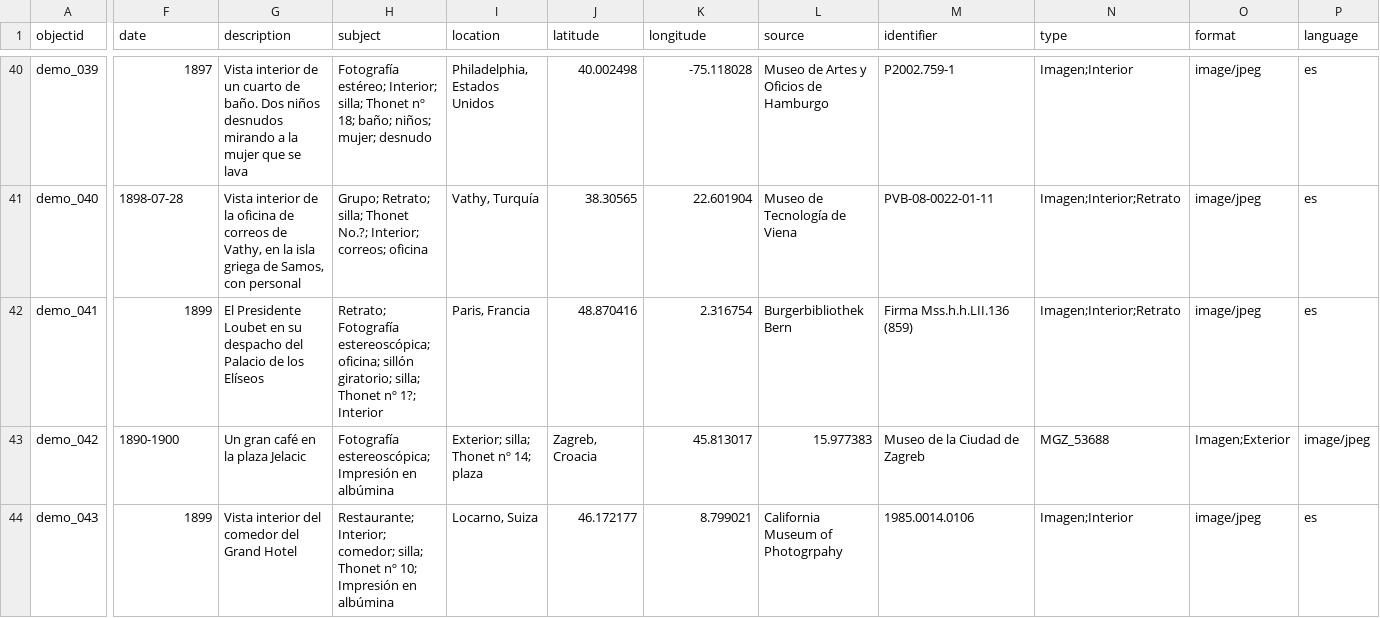
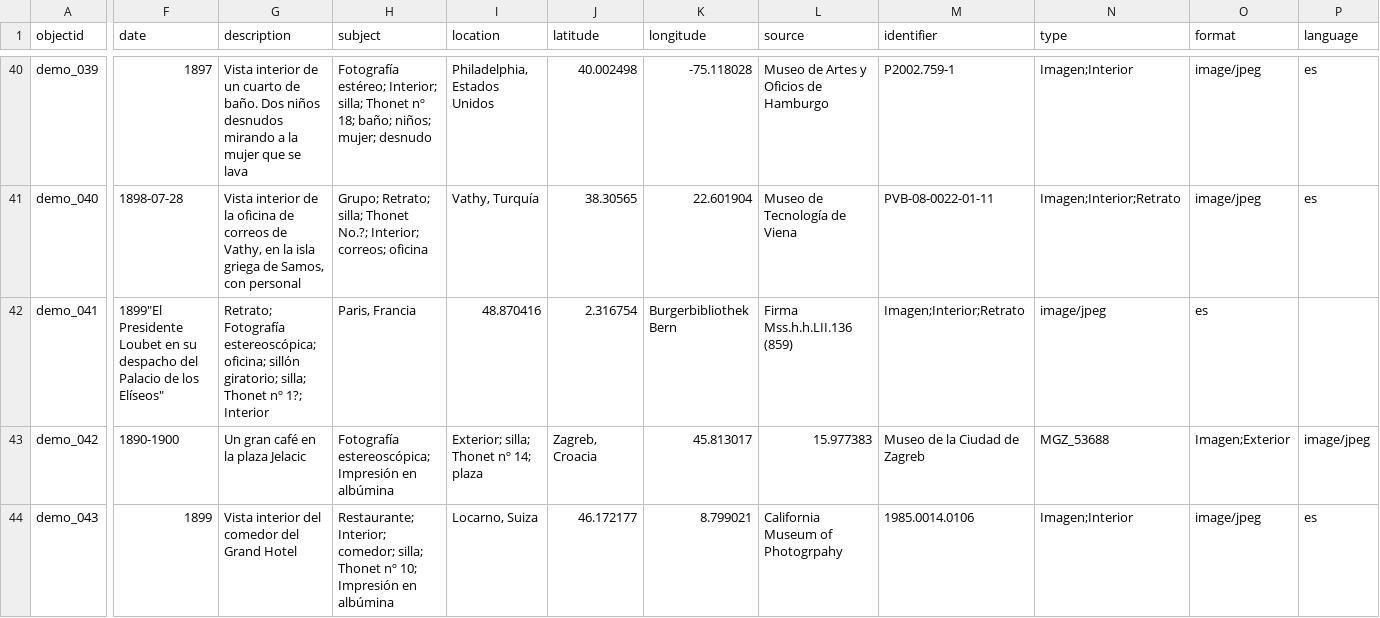
Before and after one commit to Fraukindermann/Mapping-Thonet-Espanol, a CSV file: _data/metadata-template.csv, drawn as a sheet; only a part is shown, gaps mark what is left out; the diff covers the shown part only; the diff names each change by its address in the sheet, - before the commit and + after, or states it on an @@ line.

Commit message:
Update metadata-template.csv

```diff
--- a/_data/metadata-template.csv
+++ b/_data/metadata-template.csv
-F42 (date): 1899
+F42 (date): 1899"El Presidente Loubet en su despacho del Palacio de los Elíseos"
-G42 (description): El Presidente Loubet en su despacho del Palacio de los Elíseos
+G42 (description): Retrato; Fotografía estereoscópica; oficina; sillón giratorio; silla; Thonet nº 1?; Interior
-H42 (subject): Retrato; Fotografía estereoscópica; oficina; sillón giratorio; silla; Thonet nº 1?; Interior
+H42 (subject): Paris, Francia
-I42 (location): Paris, Francia
+I42 (location): 48.870416
-J42 (latitude): 48.870416
+J42 (latitude): 2.316754
-K42 (longitude): 2.316754
+K42 (longitude): Burgerbibliothek Bern
-L42 (source): Burgerbibliothek Bern
+L42 (source): Firma Mss.h.h.LII.136 (859)
-M42 (identifier): Firma Mss.h.h.LII.136 (859)
+M42 (identifier): Imagen;Interior;Retrato
-N42 (type): Imagen;Interior;Retrato
+N42 (type): image/jpeg
-O42 (format): image/jpeg
+O42 (format): es
-P42 (language): es
+P42 (language): (empty)
```
Also changed, not shown: 2 edited cells elsewhere in this file.
